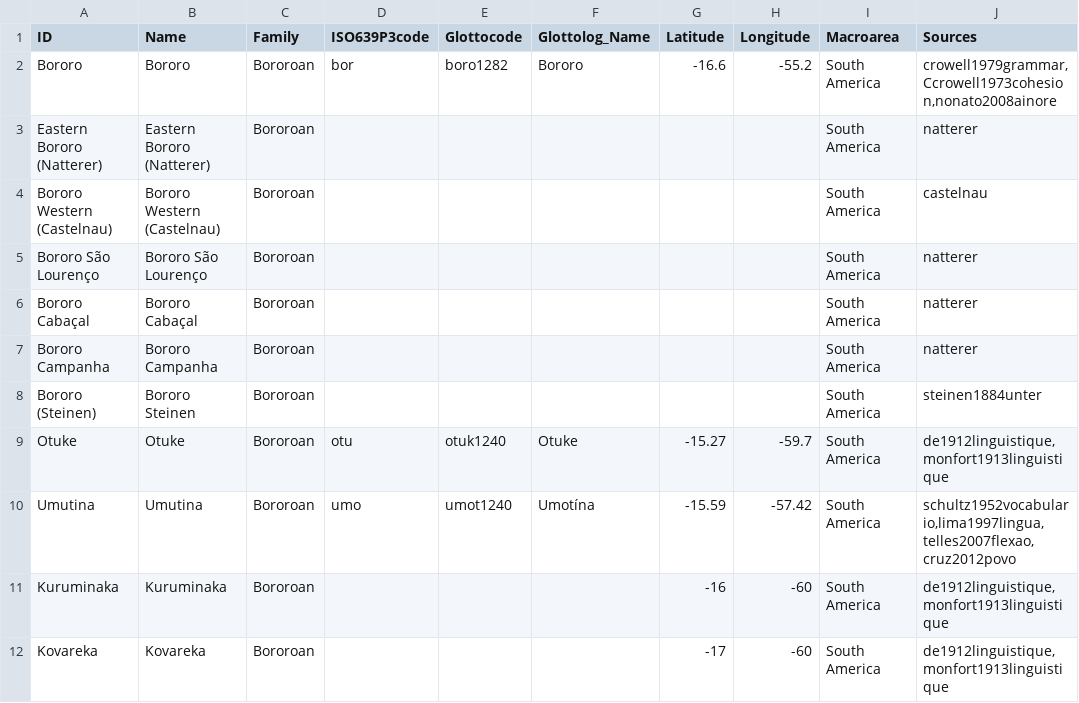
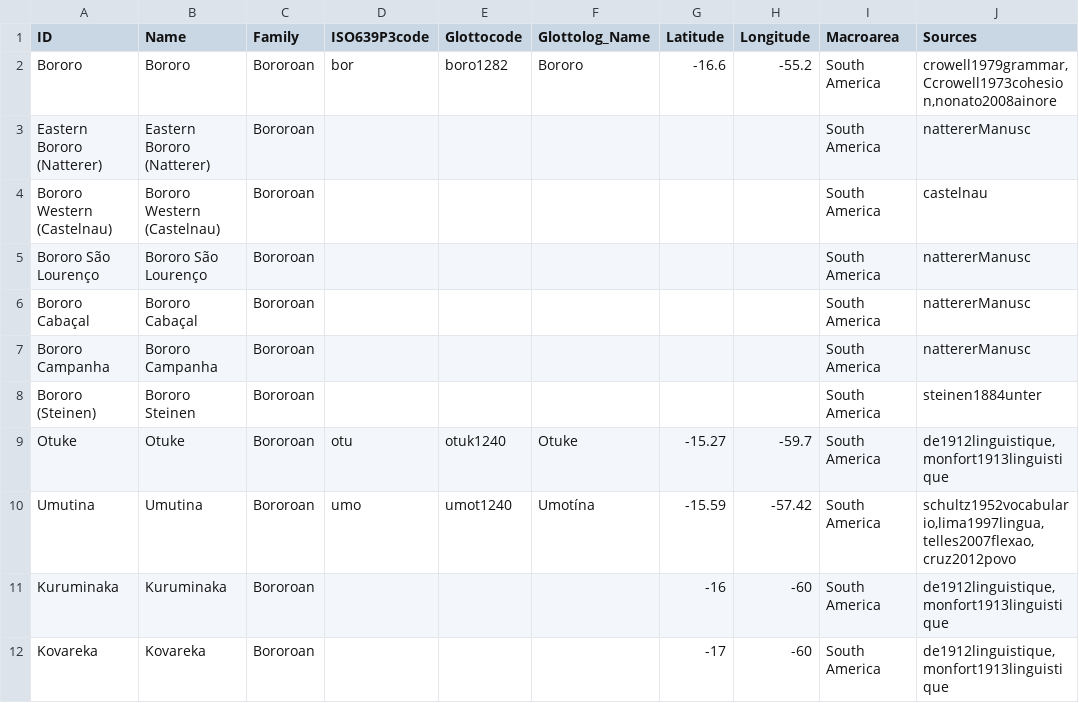
Before and after one commit to tupian-language-resources/bororo, a TSV file: etc/languages.tsv, drawn as a sheet.

Commit message:
Update languages.tsv

```diff
--- a/etc/languages.tsv
+++ b/etc/languages.tsv
@@ -2,7 +2,7 @@ ID	Name	Family	ISO639P3code	Glottocode	Glottolog_Name	Latitude	Longitude	Macroar
 Bororo	Bororo	Bororoan	bor	boro1282	Bororo	-16.6	-55.2	South America	crowell1979grammar,Ccrowell1973cohesion,nonato2008ainore
-Eastern Bororo (Natterer)	Eastern Bororo (Natterer)	Bororoan						South America	natterer
+Eastern Bororo (Natterer)	Eastern Bororo (Natterer)	Bororoan						South America	nattererManusc
 Bororo Western (Castelnau)	Bororo Western (Castelnau)	Bororoan						South America	castelnau
-Bororo São Lourenço	Bororo São Lourenço	Bororoan						South America	natterer
-Bororo Cabaçal	Bororo Cabaçal	Bororoan						South America	natterer
-Bororo Campanha	Bororo Campanha	Bororoan						South America	natterer
+Bororo São Lourenço	Bororo São Lourenço	Bororoan						South America	nattererManusc
+Bororo Cabaçal	Bororo Cabaçal	Bororoan						South America	nattererManusc
+Bororo Campanha	Bororo Campanha	Bororoan						South America	nattererManusc
 Bororo (Steinen)	Bororo Steinen	Bororoan						South America	steinen1884unter
```
